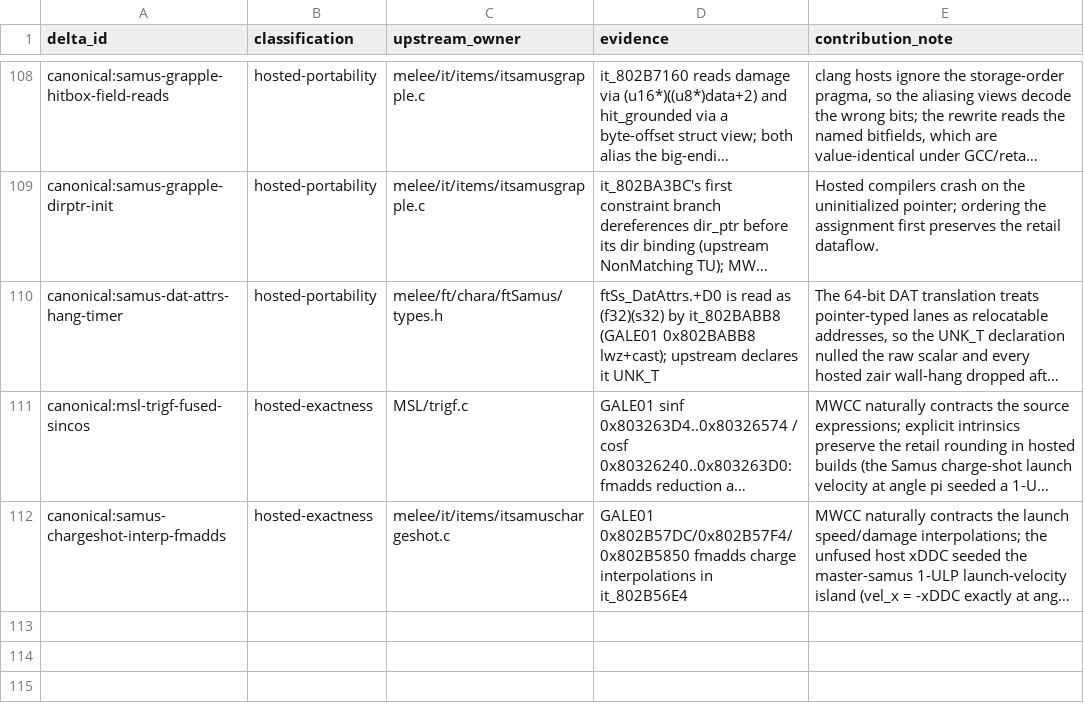
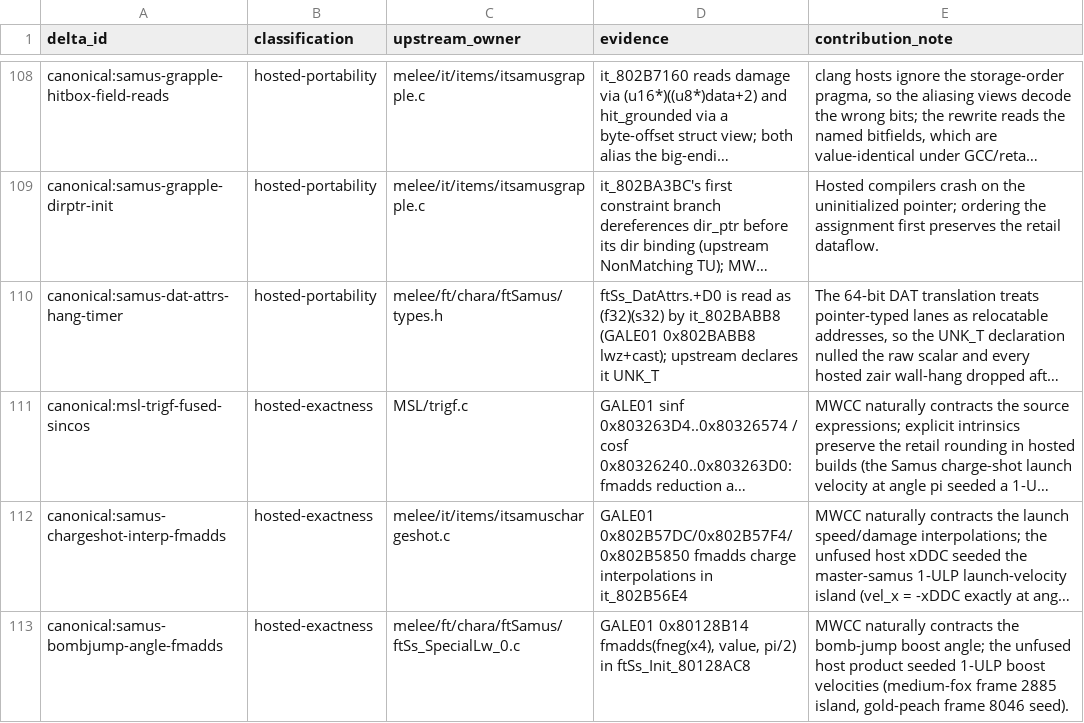
Before and after one commit to kyhavlov/melee-sim-light, a TSV file: src/upstream_delta_ledger.tsv, drawn as a sheet; only a part is shown, gaps mark what is left out; long unchanged cells end in …; the diff names each change by its address in the sheet, - before the commit and + after, or states it on an @@ line.

```diff
--- a/src/upstream_delta_ledger.tsv
+++ b/src/upstream_delta_ledger.tsv
+row 113: canonical:samus-bombjump-angle-fmadds | hosted-exactness | melee/ft/chara/ftSamus/ftSs_SpecialLw_0.c | GALE01 0x80128B14 fmadds(fneg(x4), value, pi/2) in ftSs_Init_80128AC8 | MWCC naturally contracts the bomb-jump boost angle; the unfused host product seeded 1-ULP boost velocities (medium-fox frame 2885 island, gold-peach frame 8046 seed).
```
Also changed, not shown: 3 other files.
